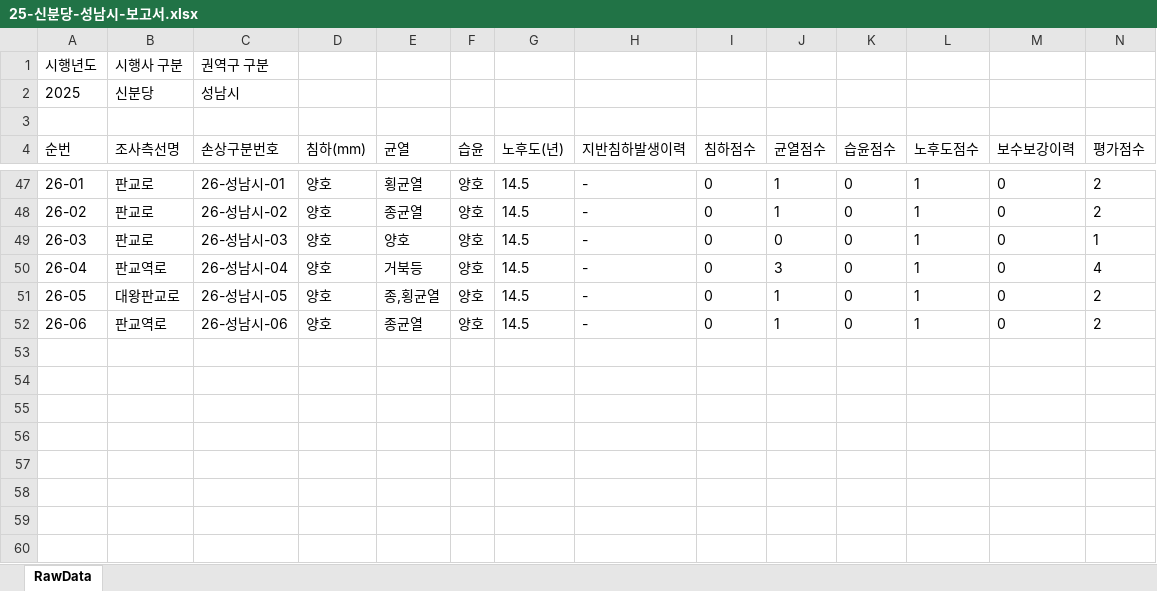
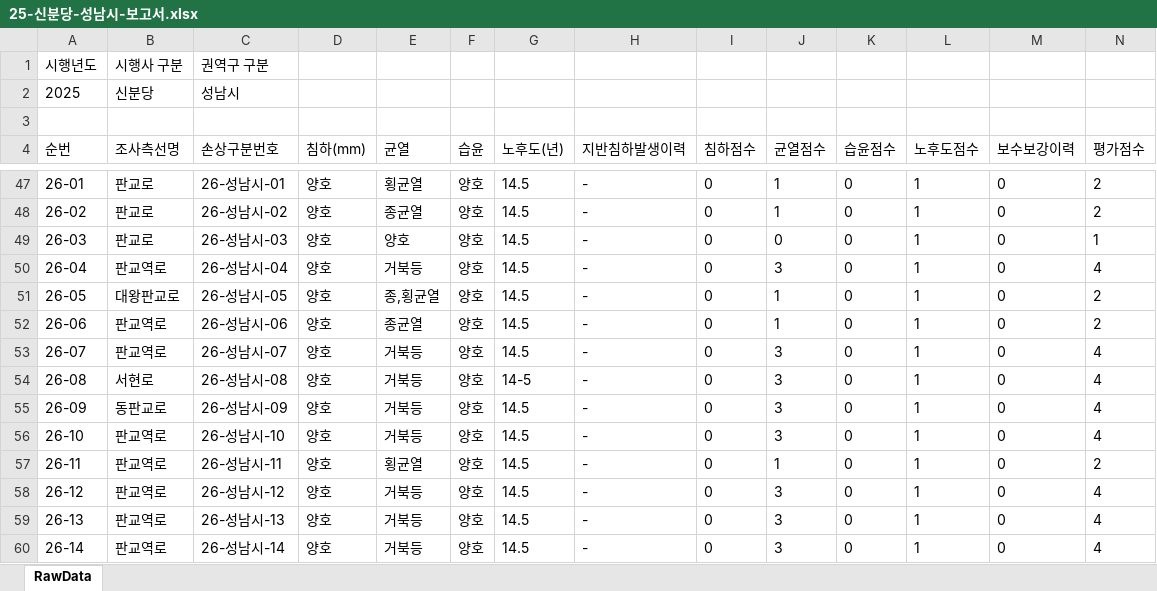
Before and after one commit to JasonYhim/GSMM, an Excel workbook: 25-신분당-성남시-보고서.xlsx, sheet RawData, drawn as a sheet; only a part is shown, gaps mark what is left out; values as stored, in another font and other column widths than the file's, no borders; rows hold the shown columns only; the diff names each change by its address in the sheet, - before the commit and + after, or states it on an @@ line.

Commit message:
📊 데이터 업데이트 - 25-신분당-성남시-보고서.xlsx

```diff
--- a/25-신분당-성남시-보고서.xlsx (sheet RawData)
+++ b/25-신분당-성남시-보고서.xlsx (sheet RawData)
+row 53: 26-07 | 판교역로 | 26-성남시-07 | 양호 | 거북등 | 양호 | 14.5 | - | 0 | 3 | 0 | 1 | 0 | 4
+row 54: 26-08 | 서현로 | 26-성남시-08 | 양호 | 거북등 | 양호 | 14-5 | - | 0 | 3 | 0 | 1 | 0 | 4
+row 55: 26-09 | 동판교로 | 26-성남시-09 | 양호 | 거북등 | 양호 | 14.5 | - | 0 | 3 | 0 | 1 | 0 | 4
+row 56: 26-10 | 판교역로 | 26-성남시-10 | 양호 | 거북등 | 양호 | 14.5 | - | 0 | 3 | 0 | 1 | 0 | 4
+row 57: 26-11 | 판교역로 | 26-성남시-11 | 양호 | 횡균열 | 양호 | 14.5 | - | 0 | 1 | 0 | 1 | 0 | 2
+row 58: 26-12 | 판교역로 | 26-성남시-12 | 양호 | 거북등 | 양호 | 14.5 | - | 0 | 3 | 0 | 1 | 0 | 4
+row 59: 26-13 | 판교역로 | 26-성남시-13 | 양호 | 거북등 | 양호 | 14.5 | - | 0 | 3 | 0 | 1 | 0 | 4
+row 60: 26-14 | 판교역로 | 26-성남시-14 | 양호 | 거북등 | 양호 | 14.5 | - | 0 | 3 | 0 | 1 | 0 | 4
```
